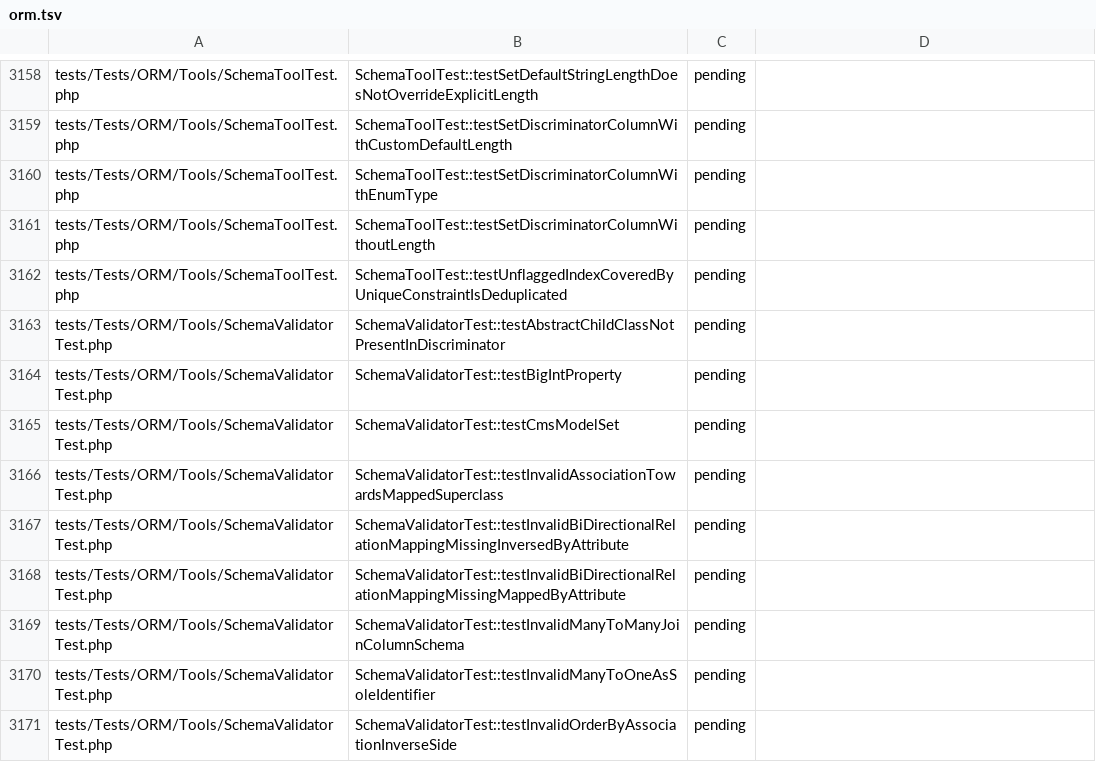
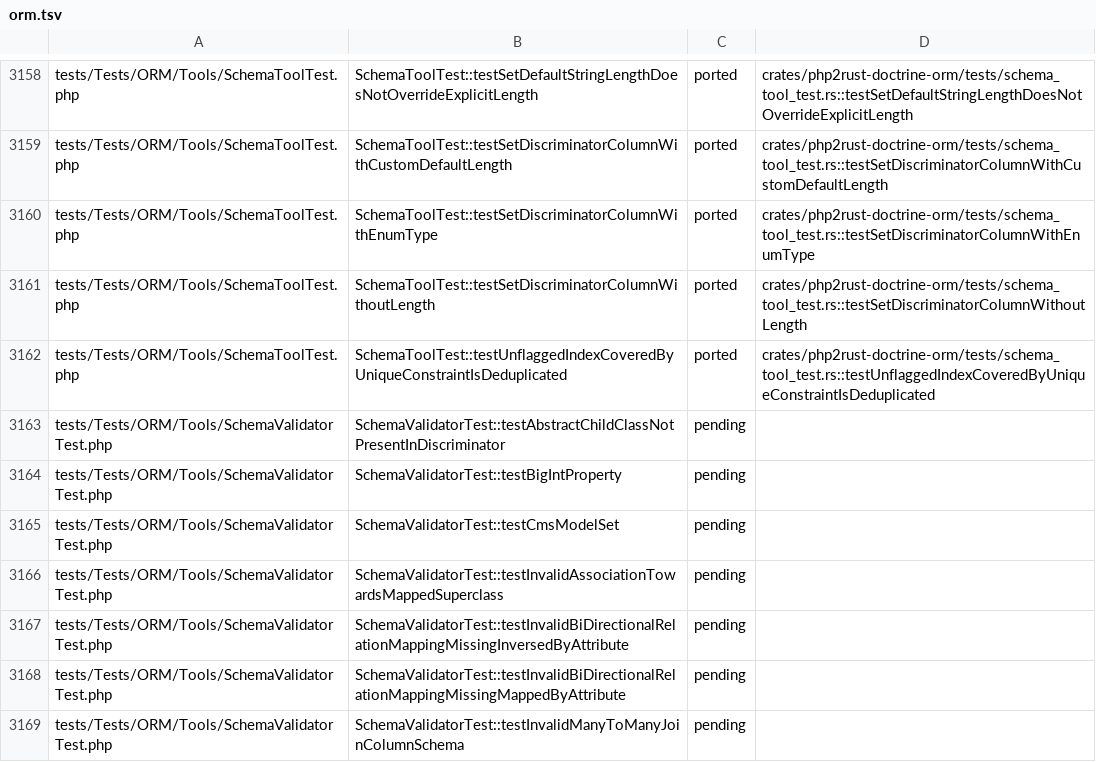
Before and after one commit to D-Nations/php2rust-doctrine-orm, a TSV file: parity/doctrine/orm.tsv, drawn as a sheet; only a part is shown, gaps mark what is left out; the shorter side is filled out with more unchanged rows; the diff covers the shown part only; the diff names each change by its address in the sheet, - before the commit and + after, or states it on an @@ line.

```diff
--- a/parity/doctrine/orm.tsv
+++ b/parity/doctrine/orm.tsv
-C3158:C3162: pending
+C3158:C3162: ported
-D3158: (empty)
+D3158: crates/php2rust-doctrine-orm/tests/schema_tool_test.rs::testSetDefaultStringLengthDoesNotOverrideExplicitLength
-D3159: (empty)
+D3159: crates/php2rust-doctrine-orm/tests/schema_tool_test.rs::testSetDiscriminatorColumnWithCustomDefaultLength
-D3160: (empty)
+D3160: crates/php2rust-doctrine-orm/tests/schema_tool_test.rs::testSetDiscriminatorColumnWithEnumType
-D3161: (empty)
+D3161: crates/php2rust-doctrine-orm/tests/schema_tool_test.rs::testSetDiscriminatorColumnWithoutLength
-D3162: (empty)
+D3162: crates/php2rust-doctrine-orm/tests/schema_tool_test.rs::testUnflaggedIndexCoveredByUniqueConstraintIsDeduplicated
```
Also changed, not shown: 56 edited cells elsewhere in this file, 1 other file.
